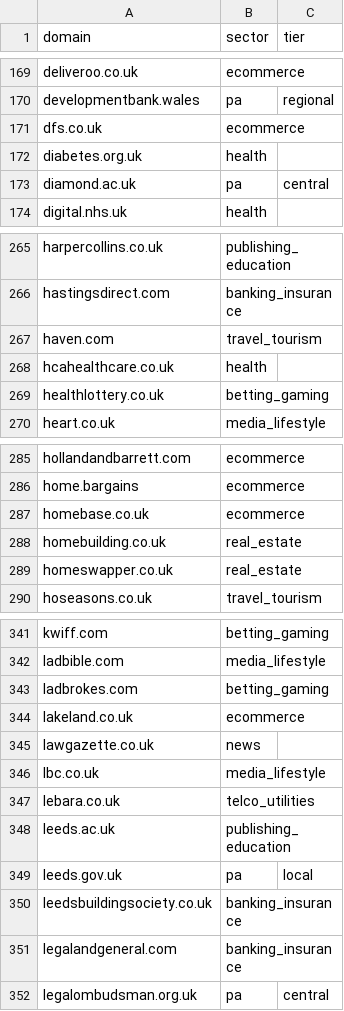
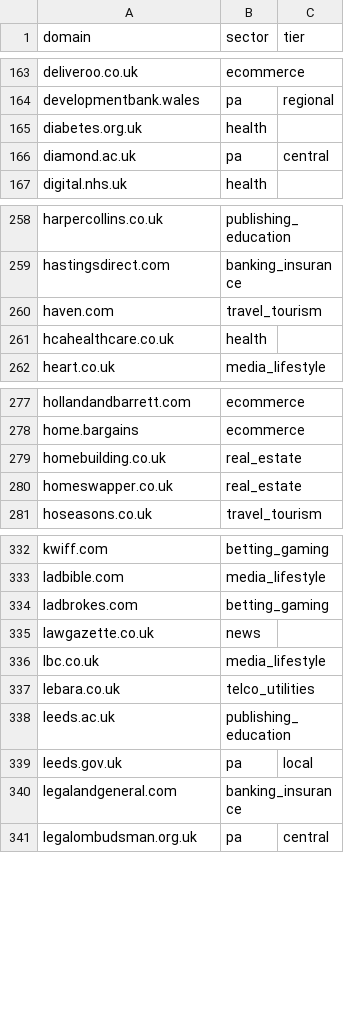
Before and after one commit to mxdangelo/aicrawl-census, a CSV file: domains.uk.csv, drawn as a sheet; only a part is shown, gaps mark what is left out; removed rows and columns are numbered as before the commit, all else as after; the diff covers the shown part only; the diff names each change by its address in the sheet, - before the commit and + after, or states it on an @@ line.

```diff
--- a/domains.uk.csv
+++ b/domains.uk.csv
-row 171: dfs.co.uk | ecommerce
-row 269: healthlottery.co.uk | betting_gaming
-row 287: homebase.co.uk | ecommerce
-row 344: lakeland.co.uk | ecommerce
-row 350: leedsbuildingsociety.co.uk | banking_insurance
```
Also changed, not shown: 17 added rows and 12 removed rows elsewhere in this file, 4 other files.
